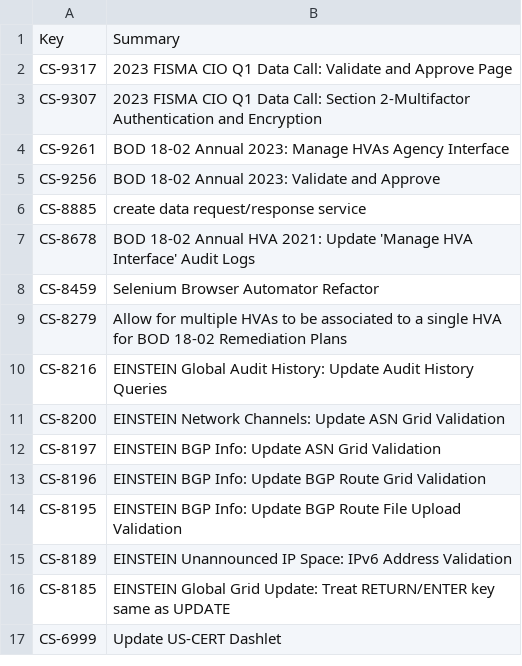
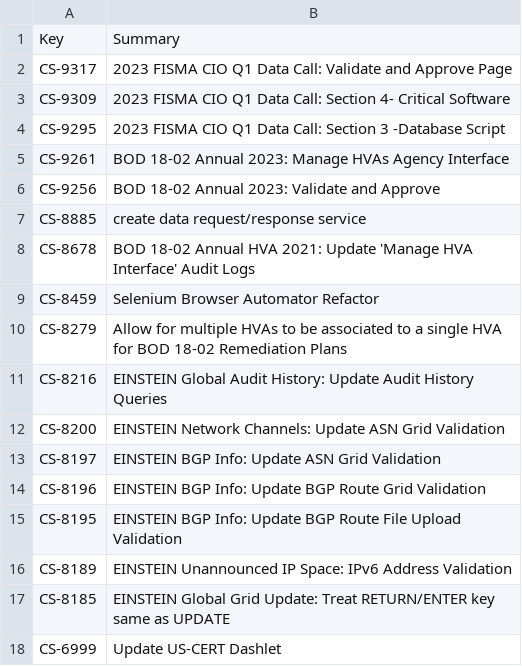
Before and after one commit to tmnkopp/PythonAutomation, a CSV file: CodeGenerators/out/issues.csv, drawn as a sheet; removed rows and columns are numbered as before the commit, all else as after; the diff names each change by its address in the sheet, - before the commit and + after, or states it on an @@ line.

```diff
--- a/CodeGenerators/out/issues.csv
+++ b/CodeGenerators/out/issues.csv
-row 3: CS-9307 | 2023 FISMA CIO Q1 Data Call: Section 2-Multifactor Authentication and Encryption
+row 3: CS-9309 | 2023 FISMA CIO Q1 Data Call: Section 4- Critical Software
+row 4: CS-9295 | 2023 FISMA CIO Q1 Data Call: Section 3 -Database Script
```
Also changed, not shown: 3 other files.
